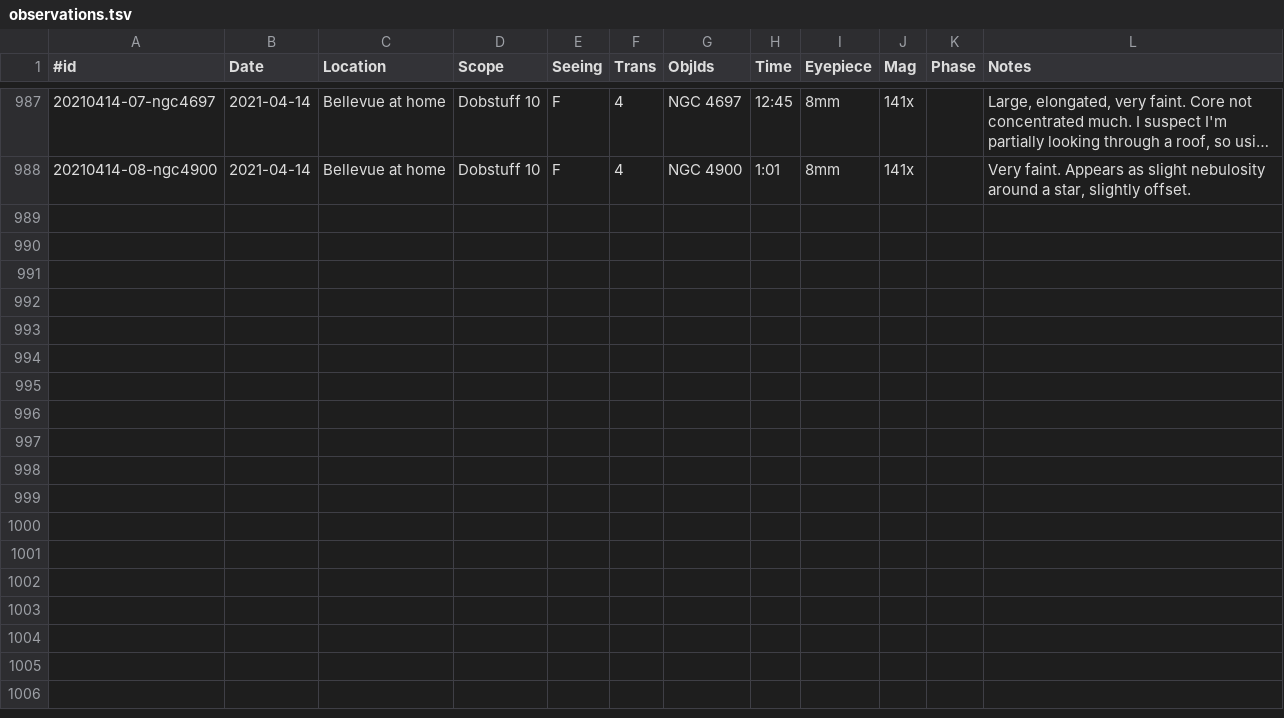
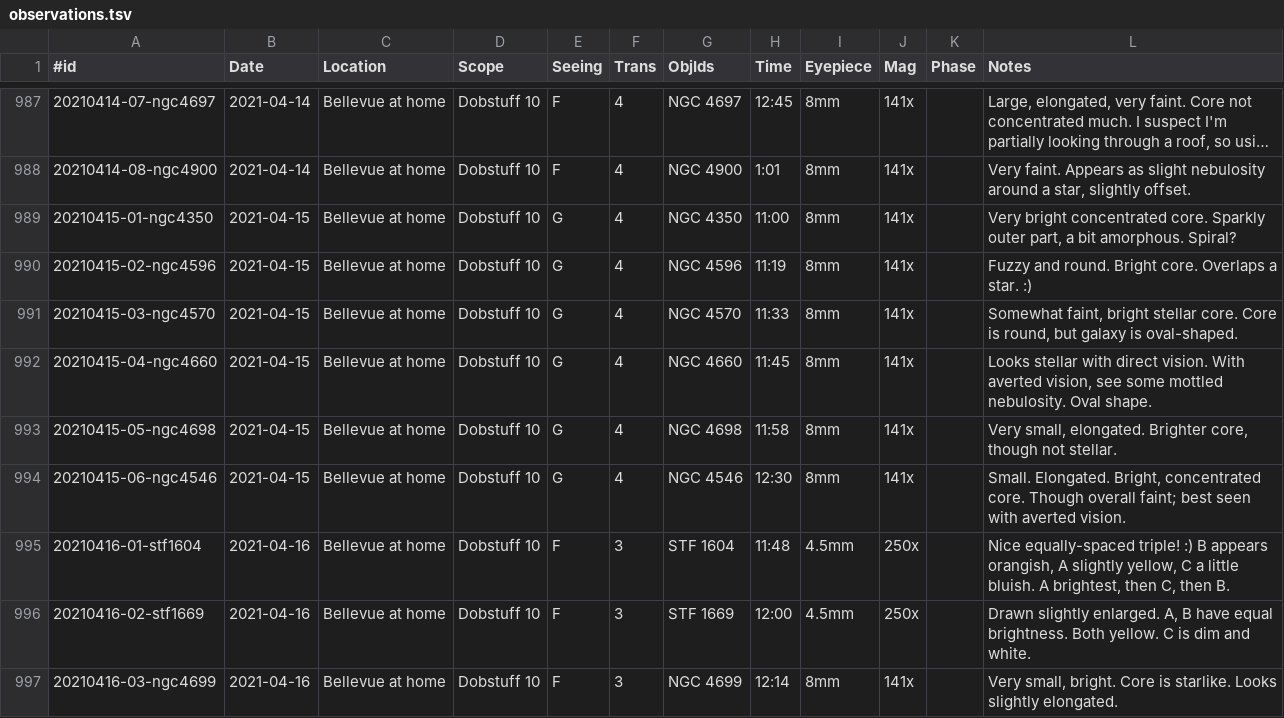
Before and after one commit to jonathanacross/astrodb, a TSV file: data/observations.tsv, drawn as a sheet; only a part is shown, gaps mark what is left out; long unchanged cells end in ….

Commit message:
adding observations through 2021-04-16

```diff
--- a/data/observations.tsv
+++ b/data/observations.tsv
@@ -988 +988,10 @@
 20210414-08-ngc4900	2021-04-14	Bellevue at home	Dobstuff 10	F	4	NGC 4900	1:01	8mm	141x		Very faint. Appears as slight nebulosity around a star, slightly offset.
+20210415-01-ngc4350	2021-04-15	Bellevue at home	Dobstuff 10	G	4	NGC 4350	11:00	8mm	141x		Very bright concentrated core. Sparkly outer part, a bit amorphous. Spiral?
+20210415-02-ngc4596	2021-04-15	Bellevue at home	Dobstuff 10	G	4	NGC 4596	11:19	8mm	141x		Fuzzy and round. Bright core. Overlaps a star. :)
+20210415-03-ngc4570	2021-04-15	Bellevue at home	Dobstuff 10	G	4	NGC 4570	11:33	8mm	141x		Somewhat faint, bright stellar core. Core is round, but galaxy is oval-shaped.
+20210415-04-ngc4660	2021-04-15	Bellevue at home	Dobstuff 10	G	4	NGC 4660	11:45	8mm	141x		Looks stellar with direct vision. With averted vision, see some mottled nebulosity. Oval shape.
+20210415-05-ngc4698	2021-04-15	Bellevue at home	Dobstuff 10	G	4	NGC 4698	11:58	8mm	141x		Very small, elongated. Brighter core, though not stellar.
+20210415-06-ngc4546	2021-04-15	Bellevue at home	Dobstuff 10	G	4	NGC 4546	12:30	8mm	141x		Small. Elongated. Bright, concentrated core. Though overall faint; best seen with averted vision.
+20210416-01-stf1604	2021-04-16	Bellevue at home	Dobstuff 10	F	3	STF 1604	11:48	4.5mm	250x		Nice equally-spaced triple! :) B appears orangish, A slightly yellow, C a little bluish.  A brightest, then C, then B.
+20210416-02-stf1669	2021-04-16	Bellevue at home	Dobstuff 10	F	3	STF 1669	12:00	4.5mm	250x		Drawn slightly enlarged.  A, B have equal brightness. Both yellow. C is dim and white.
+20210416-03-ngc4699	2021-04-16	Bellevue at home	Dobstuff 10	F	3	NGC 4699	12:14	8mm	141x		Very small, bright. Core is starlike. Looks slightly elongated.
```
Also changed, not shown: data/programs.tsv.
